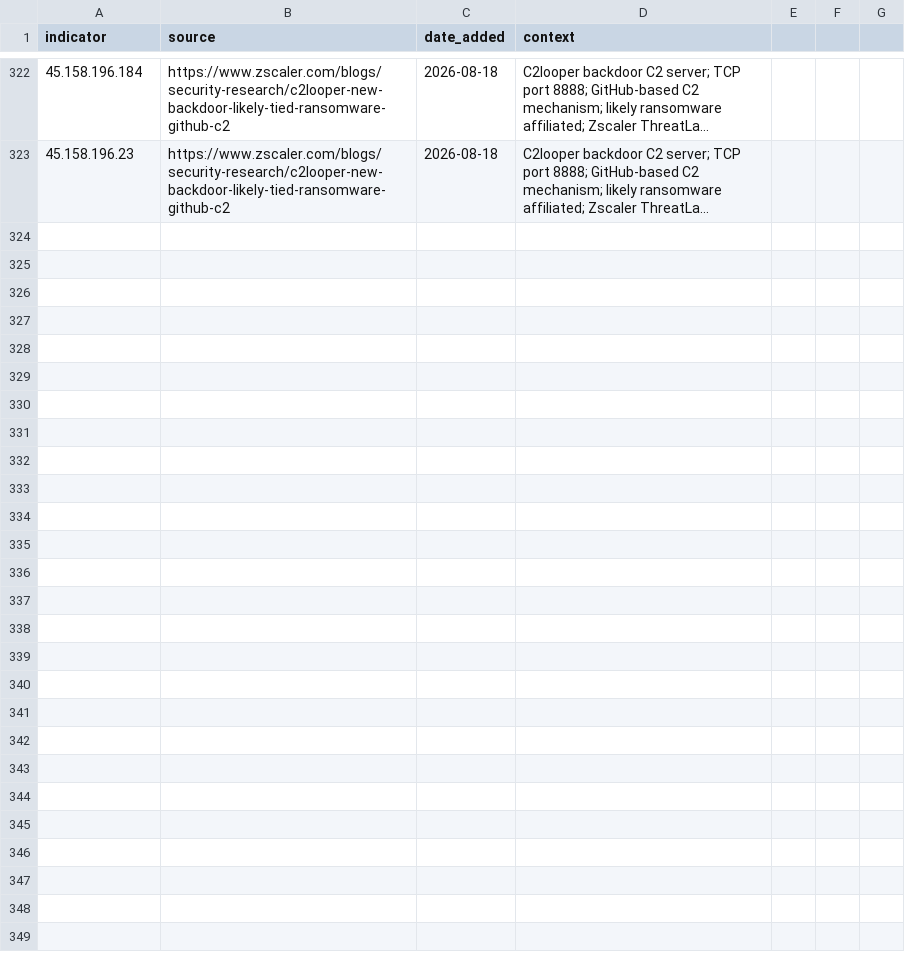
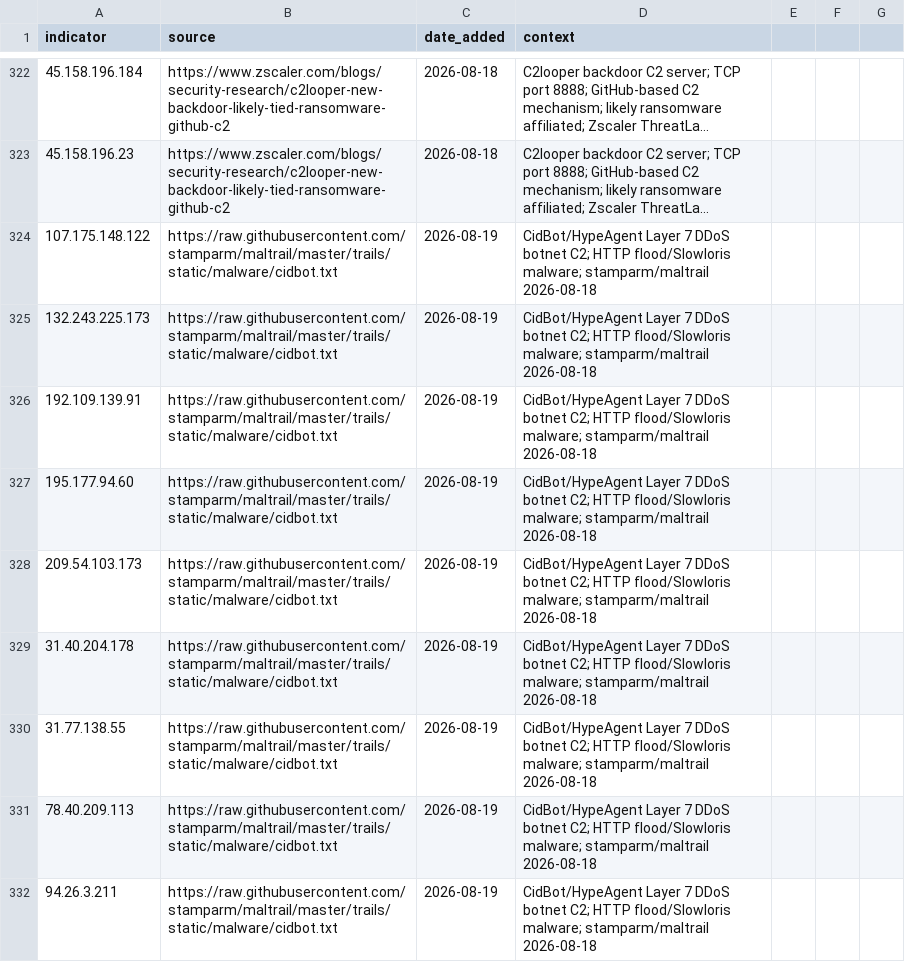
Before and after one commit to C-E-S-3/detection-engineering, a CSV file: iocs/ip.csv, drawn as a sheet; only a part is shown, gaps mark what is left out; long unchanged cells end in …; the diff names each change by its address in the sheet, - before the commit and + after, or states it on an @@ line.

```diff
--- a/iocs/ip.csv
+++ b/iocs/ip.csv
+row 324: 107.175.148.122 | https://raw.githubusercontent.com/stamparm/maltrail/master/trails/static/malware/cidbot.txt | 2026-08-19 | CidBot/HypeAgent Layer 7 DDoS botnet C2; HTTP flood/Slowloris malware; stamparm/maltrail 2026-08-18
+row 325: 132.243.225.173 | https://raw.githubusercontent.com/stamparm/maltrail/master/trails/static/malware/cidbot.txt | 2026-08-19 | CidBot/HypeAgent Layer 7 DDoS botnet C2; HTTP flood/Slowloris malware; stamparm/maltrail 2026-08-18
+row 326: 192.109.139.91 | https://raw.githubusercontent.com/stamparm/maltrail/master/trails/static/malware/cidbot.txt | 2026-08-19 | CidBot/HypeAgent Layer 7 DDoS botnet C2; HTTP flood/Slowloris malware; stamparm/maltrail 2026-08-18
+row 327: 195.177.94.60 | https://raw.githubusercontent.com/stamparm/maltrail/master/trails/static/malware/cidbot.txt | 2026-08-19 | CidBot/HypeAgent Layer 7 DDoS botnet C2; HTTP flood/Slowloris malware; stamparm/maltrail 2026-08-18
+row 328: 209.54.103.173 | https://raw.githubusercontent.com/stamparm/maltrail/master/trails/static/malware/cidbot.txt | 2026-08-19 | CidBot/HypeAgent Layer 7 DDoS botnet C2; HTTP flood/Slowloris malware; stamparm/maltrail 2026-08-18
+row 329: 31.40.204.178 | https://raw.githubusercontent.com/stamparm/maltrail/master/trails/static/malware/cidbot.txt | 2026-08-19 | CidBot/HypeAgent Layer 7 DDoS botnet C2; HTTP flood/Slowloris malware; stamparm/maltrail 2026-08-18
+row 330: 31.77.138.55 | https://raw.githubusercontent.com/stamparm/maltrail/master/trails/static/malware/cidbot.txt | 2026-08-19 | CidBot/HypeAgent Layer 7 DDoS botnet C2; HTTP flood/Slowloris malware; stamparm/maltrail 2026-08-18
+row 331: 78.40.209.113 | https://raw.githubusercontent.com/stamparm/maltrail/master/trails/static/malware/cidbot.txt | 2026-08-19 | CidBot/HypeAgent Layer 7 DDoS botnet C2; HTTP flood/Slowloris malware; stamparm/maltrail 2026-08-18
+row 332: 94.26.3.211 | https://raw.githubusercontent.com/stamparm/maltrail/master/trails/static/malware/cidbot.txt | 2026-08-19 | CidBot/HypeAgent Layer 7 DDoS botnet C2; HTTP flood/Slowloris malware; stamparm/maltrail 2026-08-18
```
Also changed, not shown: iocs/hash.csv, 2 other files.
